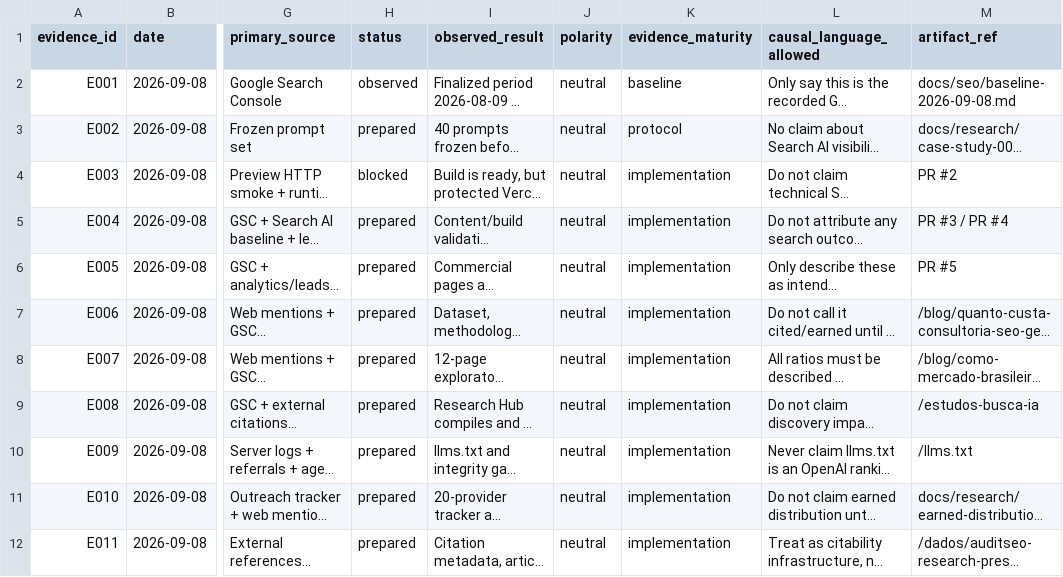
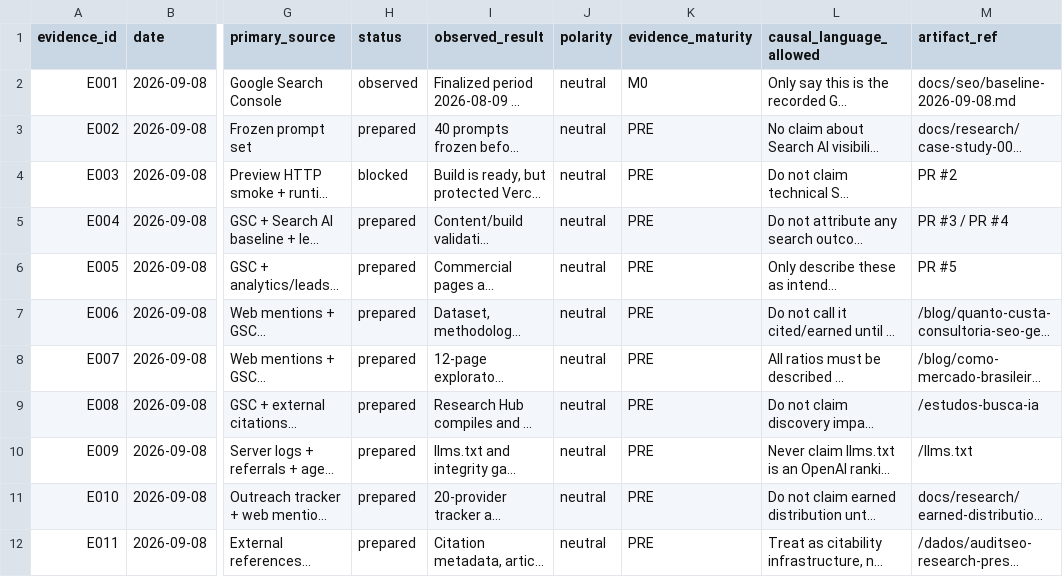
Before and after one commit to sidneysantossp/auditseo-site-oficial, a CSV file: docs/research/case-study-001-evidence-ledger.csv, drawn as a sheet; only a part is shown, gaps mark what is left out; long unchanged cells end in …; the diff names each change by its address in the sheet, - before the commit and + after, or states it on an @@ line.

Commit message:
research(case-study): align ledger maturity with PRE and M0-M4

```diff
--- a/docs/research/case-study-001-evidence-ledger.csv
+++ b/docs/research/case-study-001-evidence-ledger.csv
-K2 (evidence_maturity): baseline
+K2 (evidence_maturity): M0
-K3 (evidence_maturity): protocol
+K3 (evidence_maturity): PRE
-K4:K12 (evidence_maturity): implementation
+K4:K12 (evidence_maturity): PRE
```
